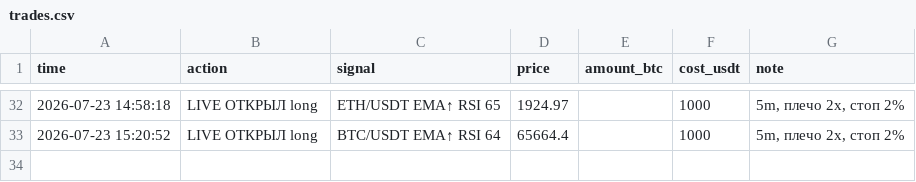
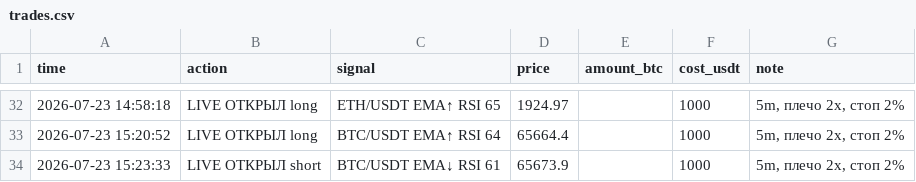
Before and after one commit to cyberacademiya-bit/trister, a CSV file: trades.csv, drawn as a sheet; only a part is shown, gaps mark what is left out.

Commit message:
🔴🟢 live: живая торговля фьючерсами

```diff
--- a/trades.csv
+++ b/trades.csv
@@ -33 +33,2 @@ time,action,signal,price,amount_btc,cost_usdt,note
 2026-07-23 15:20:52,LIVE ОТКРЫЛ long,BTC/USDT EMA↑ RSI 64,65664.4,,1000,"5m, плечо 2x, стоп 2%"
+2026-07-23 15:23:33,LIVE ОТКРЫЛ short,BTC/USDT EMA↓ RSI 61,65673.9,,1000,"5m, плечо 2x, стоп 2%"
```
Also changed, not shown: 5 other files.
